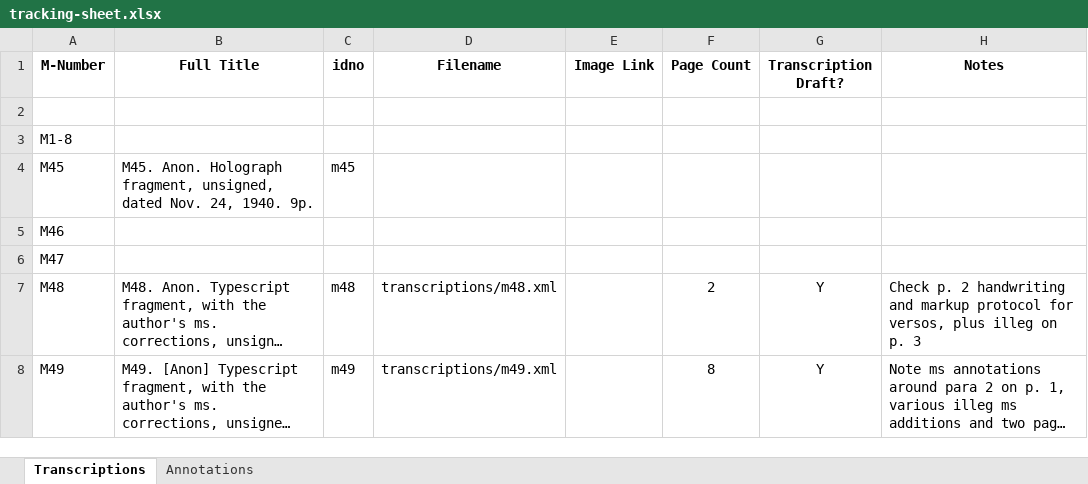
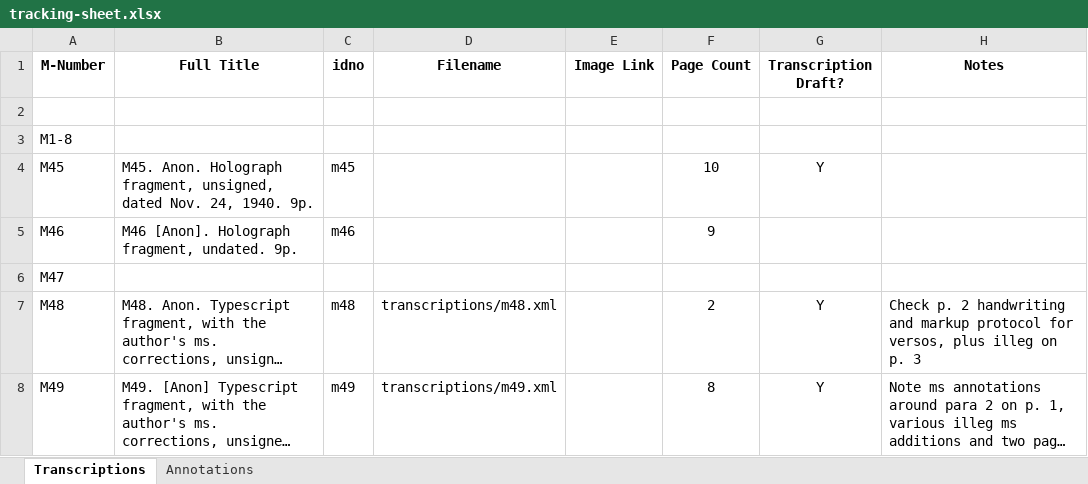
Before and after one commit to JoshuaAPhillips/digital-anon, an Excel workbook: tracking-sheet.xlsx, sheet Transcriptions, drawn as a sheet; only a part is shown; long unchanged cells end in …; values as stored, in another font and other column widths than the file's, no borders; conditional formats not drawn; the diff names each change by its address in the sheet, - before the commit and + after, or states it on an @@ line.

```diff
--- a/tracking-sheet.xlsx (sheet Transcriptions)
+++ b/tracking-sheet.xlsx (sheet Transcriptions)
-F4 (Page Count): (empty)
+F4 (Page Count): 10
-G4 (Transcription Draft?): (empty)
+G4 (Transcription Draft?): Y
-B5 (Full Title): (empty)
+B5 (Full Title): M46 [Anon]. Holograph fragment, undated. 9p.
-C5 (idno): (empty)
+C5 (idno): m46
-F5 (Page Count): (empty)
+F5 (Page Count): 9
```
Also changed, not shown: 1 other file.
